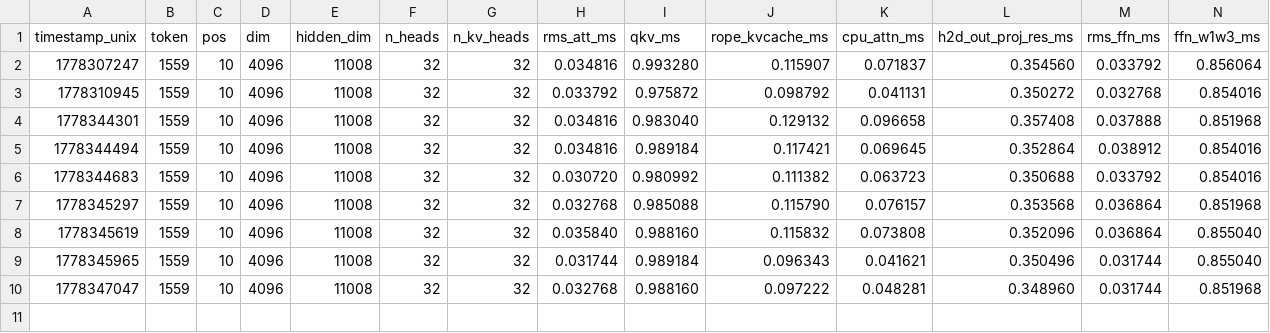
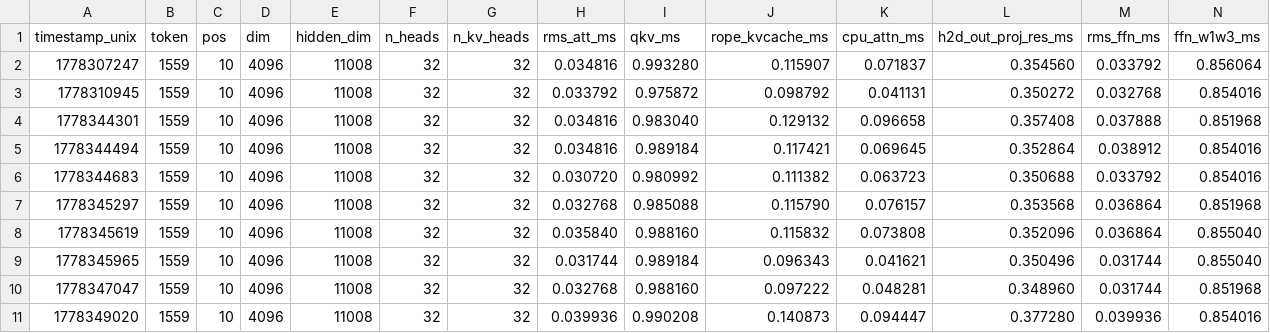
Before and after one commit to rekygeorge/llama2.cu, a CSV file: profiling_tiled.csv, drawn as a sheet; only a part is shown; rows hold the shown columns only; the diff names each change by its address in the sheet, - before the commit and + after, or states it on an @@ line.

```diff
--- a/profiling_tiled.csv
+++ b/profiling_tiled.csv
+row 11: 1778349020 | 1559 | 10 | 4096 | 11008 | 32 | 32 | 0.039936 | 0.990208 | 0.140873 | 0.094447 | 0.377280 | 0.039936 | 0.854016
```
Also changed, not shown: profiling_cublas_fp16.csv, 4 other files.
